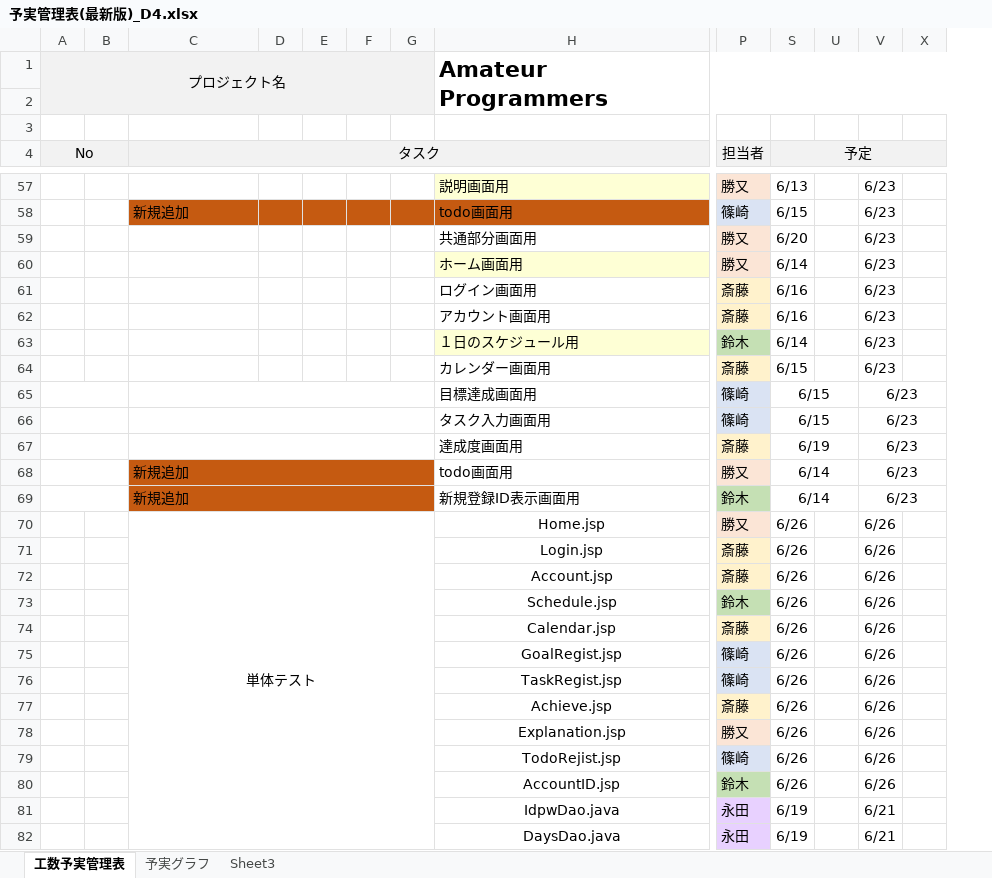
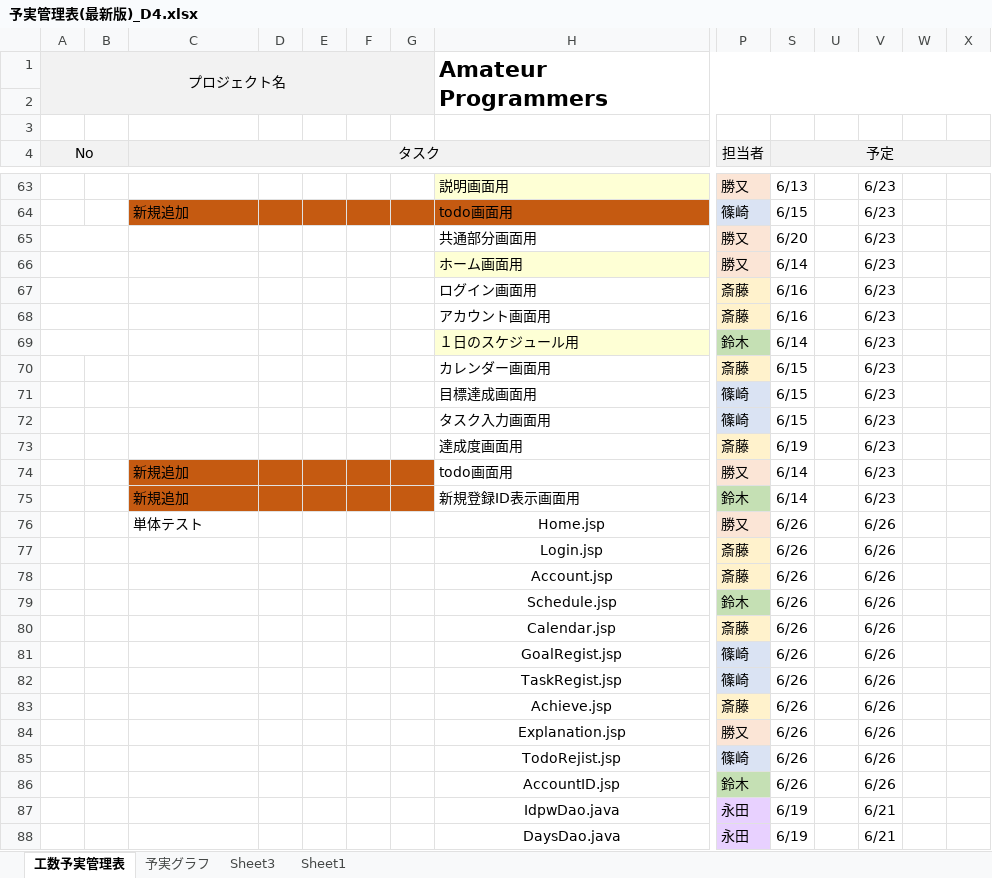
Before and after one commit to dojo2023/D-4, an Excel workbook: doc/D4_ドキュメント/予実管理表(最新版)_D4.xlsx, sheet 工数予実管理表, drawn as a sheet; only a part is shown, gaps mark what is left out; values as stored, in another font and other column widths than the file's, no borders; conditional formats not drawn; removed rows and columns are numbered as before the commit, all else as after; the diff covers the shown part only; the diff names each change by its address in the sheet, - before the commit and + after, or states it on an @@ line.

```diff
--- a/doc/D4_ドキュメント/予実管理表(最新版)_D4.xlsx (sheet 工数予実管理表)
+++ b/doc/D4_ドキュメント/予実管理表(最新版)_D4.xlsx (sheet 工数予実管理表)
+sheet tab: Sheet1
@@ column W unhidden, empty @@
+A65:B65 merged
+A66:B66 merged
+A67:B67 merged
+A68:B68 merged
+A69:B69 merged
-A65:B65 merged
-C65:G65 merged
-S65:U65 merged
-V65:X65 merged
-A66:B66 merged
-C66:G66 merged
-S66:U66 merged
-V66:X66 merged
-A67:B67 merged
-C67:G67 merged
-S67:U67 merged
-V67:X67 merged
-A68:B68 merged
-C68:G68 merged
-S68:U68 merged
-V68:X68 merged
-A69:B69 merged
-C69:G69 merged
-S69:U69 merged
-V69:X69 merged
-C76 alignment: center
+C76 alignment: left
-C70:G87 merged
```
Also changed, not shown: 7 added rows, 5 removed rows, cell formats and merged cells elsewhere in this sheet, sheet 予実グラフ, sheet Sheet3, formulas that keep their value, charts or pictures.
